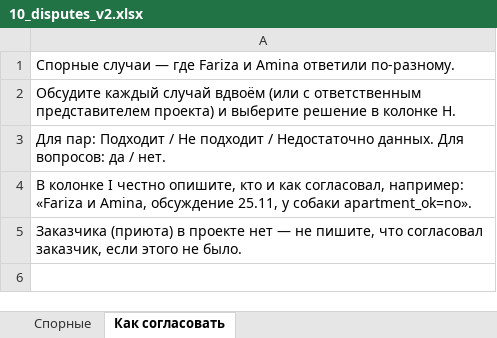
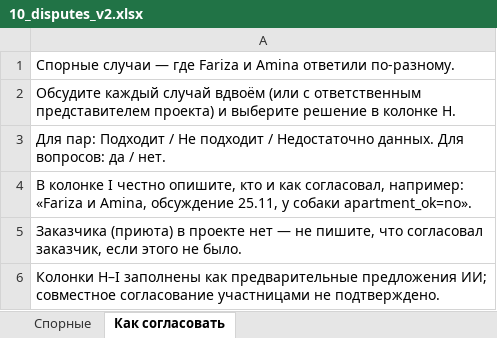
Before and after one commit to kokanovaamina93/PetHome, an Excel workbook: evals/labeling/10_disputes_v2.xlsx, sheet Как согласовать, drawn as a sheet; values as stored, in another font and other column widths than the file's, no borders; the diff names each change by its address in the sheet, - before the commit and + after, or states it on an @@ line.

```diff
--- a/evals/labeling/10_disputes_v2.xlsx (sheet Как согласовать)
+++ b/evals/labeling/10_disputes_v2.xlsx (sheet Как согласовать)
+row 6: Колонки H–I заполнены как предварительные предложения ИИ; совместное согласование участницами не подтверждено.
```
Also changed, not shown: sheet Спорные, 28 other files.
